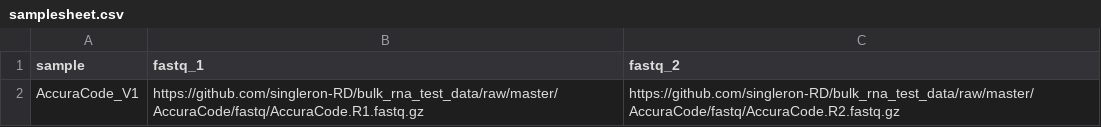
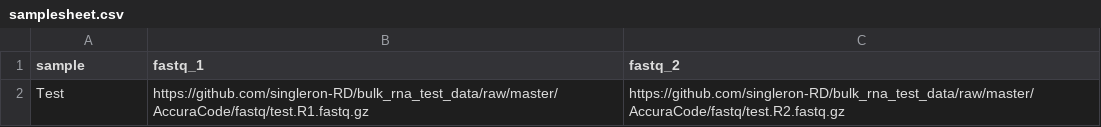
Before and after one commit to singleron-RD/bulk_rna_test_data, a CSV file: AccuraCode/samplesheet.csv, drawn as a sheet; removed rows and columns are numbered as before the commit, all else as after; the diff names each change by its address in the sheet, - before the commit and + after, or states it on an @@ line.

```diff
--- a/AccuraCode/samplesheet.csv
+++ b/AccuraCode/samplesheet.csv
-row 2: AccuraCode_V1 | https://github.com/singleron-RD/bulk_rna_test_data/raw/master/AccuraCode/fastq/AccuraCode.R1.fastq.gz | https://github.com/singleron-RD/bulk_rna_test_data/raw/master/AccuraCode/fastq/AccuraCode.R2.fastq.gz
+row 2: Test | https://github.com/singleron-RD/bulk_rna_test_data/raw/master/AccuraCode/fastq/test.R1.fastq.gz | https://github.com/singleron-RD/bulk_rna_test_data/raw/master/AccuraCode/fastq/test.R2.fastq.gz
```
Also changed, not shown: 3 other files.
